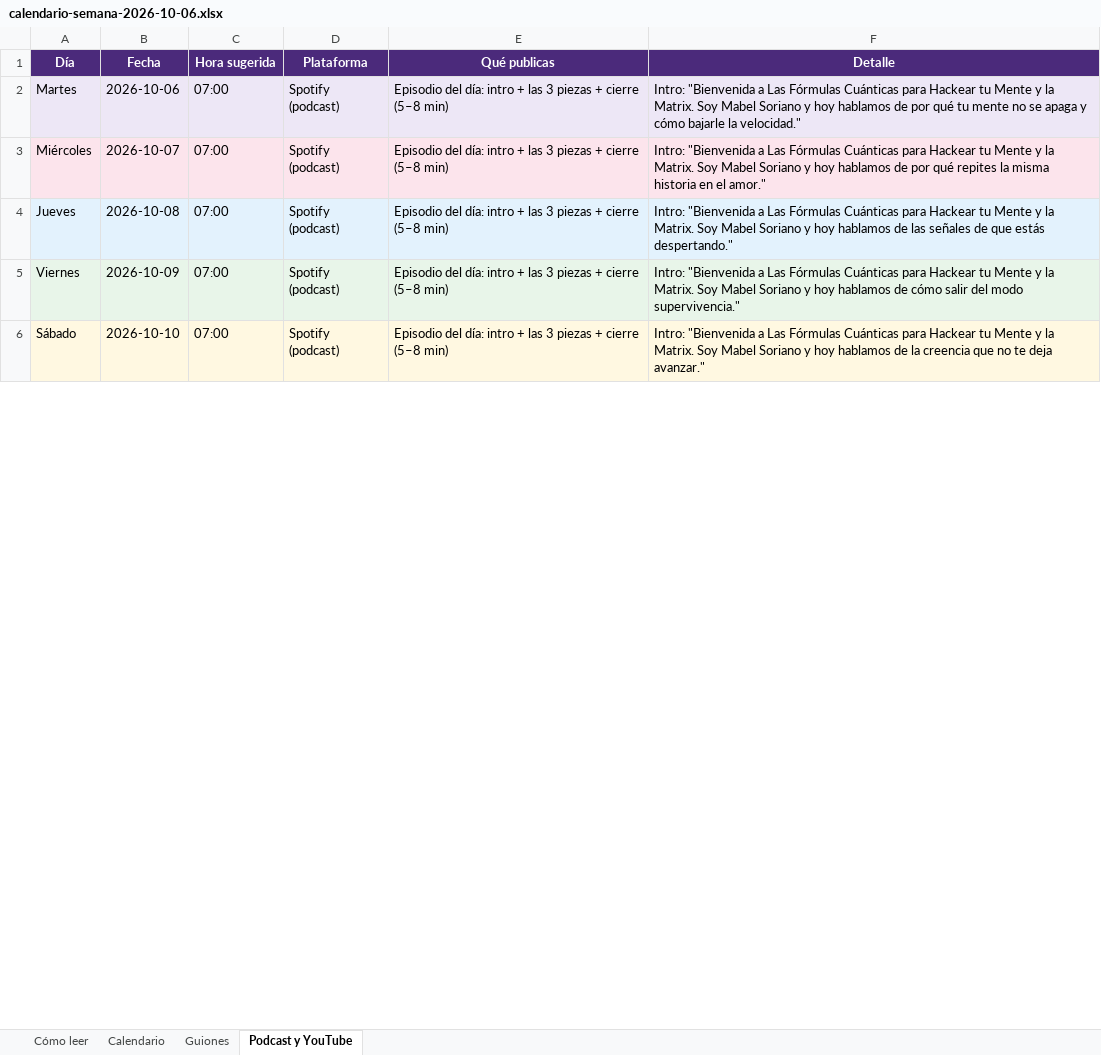
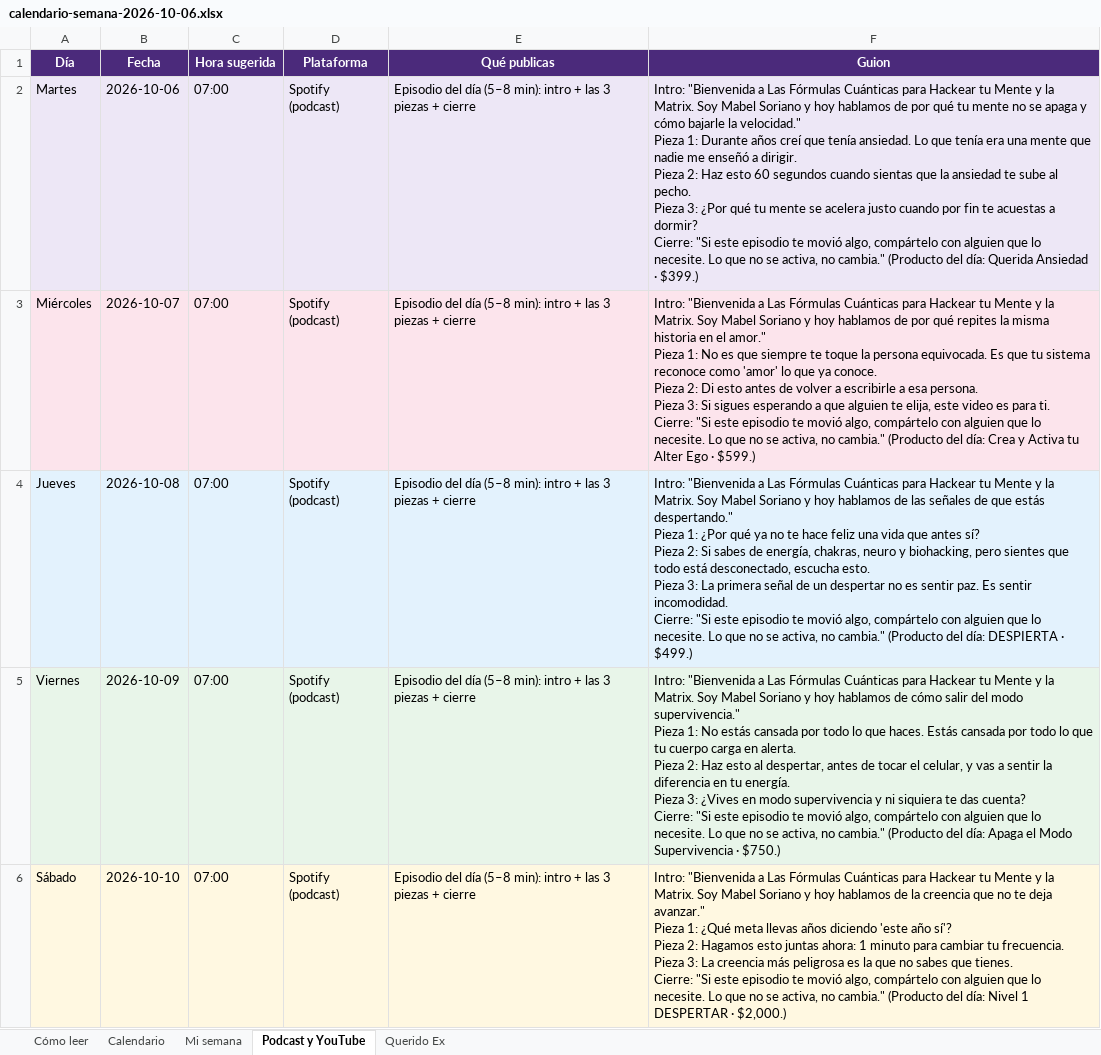
Before and after one commit to mabsoriano/markitdown-mcp-serve, an Excel workbook: nica-apify/calendario/calendario-semana-2026-10-06.xlsx, sheet Podcast y YouTube, drawn as a sheet; only a part is shown; values as stored, in another font and other column widths than the file's, no borders; ↵ is a line break in a cell; the diff covers the shown part only; the diff names each change by its address in the sheet, - before the commit and + after, or states it on an @@ line.

```diff
--- a/nica-apify/calendario/calendario-semana-2026-10-06.xlsx (sheet Podcast y YouTube)
+++ b/nica-apify/calendario/calendario-semana-2026-10-06.xlsx (sheet Podcast y YouTube)
-sheet tab: Guiones
+sheet tab: Mi semana
+sheet tab: Querido Ex
-F1: Detalle
+F1: Guion
-E2:E6 (Qué publicas): Episodio del día: intro + las 3 piezas + cierre (5–8 min)
+E2:E6 (Qué publicas): Episodio del día (5–8 min): intro + las 3 piezas + cierre
-F2 (Guion): …la velocidad."
+F2 (Guion): …la velocidad." ↵ Pieza 1: Durante años creí que tenía ansiedad. Lo que tenía era una mente que nadie me enseñó a dirigir. ↵ Pieza 2: Haz esto 60 segundos cuando sientas que la ansiedad te sube al pecho. ↵ Pieza 3: ¿Por qué tu mente se acelera justo cuando por fin te acuestas a dormir? ↵ Cierre: "Si este episodio te movió algo, compártelo con alguien que lo necesite. Lo que no se activa, no cambia." (Producto del día: Querida Ansiedad · $399.)
-F3 (Guion): …el amor."
+F3 (Guion): …el amor." ↵ Pieza 1: No es que siempre te toque la persona equivocada. Es que tu sistema reconoce como 'amor' lo que ya conoce. ↵ Pieza 2: Di esto antes de volver a escribirle a esa persona. ↵ Pieza 3: Si sigues esperando a que alguien te elija, este video es para ti. ↵ Cierre: "Si este episodio te movió algo, compártelo con alguien que lo necesite. Lo que no se activa, no cambia." (Producto del día: Crea y Activa tu Alter Ego · $599.)
-F4 (Guion): …estás despertando."
+F4 (Guion): …estás despertando." ↵ Pieza 1: ¿Por qué ya no te hace feliz una vida que antes sí? ↵ Pieza 2: Si sabes de energía, chakras, neuro y biohacking, pero sientes que todo está desconectado, escucha esto. ↵ Pieza 3: La primera señal de un despertar no es sentir paz. Es sentir incomodidad. ↵ Cierre: "Si este episodio te movió algo, compártelo con alguien que lo necesite. Lo que no se activa, no cambia." (Producto del día: DESPIERTA · $499.)
-F5 (Guion): …modo supervivencia."
+F5 (Guion): …modo supervivencia." ↵ Pieza 1: No estás cansada por todo lo que haces. Estás cansada por todo lo que tu cuerpo carga en alerta. ↵ Pieza 2: Haz esto al despertar, antes de tocar el celular, y vas a sentir la diferencia en tu energía. ↵ Pieza 3: ¿Vives en modo supervivencia y ni siquiera te das cuenta? ↵ Cierre: "Si este episodio te movió algo, compártelo con alguien que lo necesite. Lo que no se activa, no cambia." (Producto del día: Apaga el Modo Supervivencia · $750.)
-F6 (Guion): …deja avanzar."
+F6 (Guion): …deja avanzar." ↵ Pieza 1: ¿Qué meta llevas años diciendo 'este año sí'? ↵ Pieza 2: Hagamos esto juntas ahora: 1 minuto para cambiar tu frecuencia. ↵ Pieza 3: La creencia más peligrosa es la que no sabes que tienes. ↵ Cierre: "Si este episodio te movió algo, compártelo con alguien que lo necesite. Lo que no se activa, no cambia." (Producto del día: Nivel 1 DESPERTAR · $2,000.)
```
Also changed, not shown: 4 edited cells and cell formats elsewhere in this sheet, sheet Calendario, sheet Mi semana, sheet Cómo leer.
